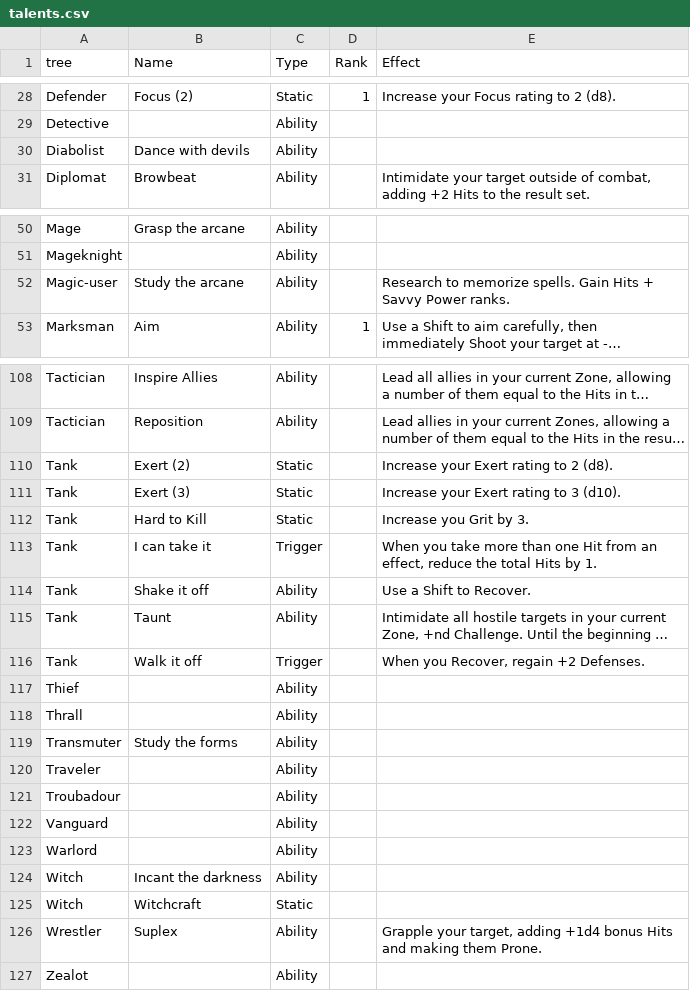
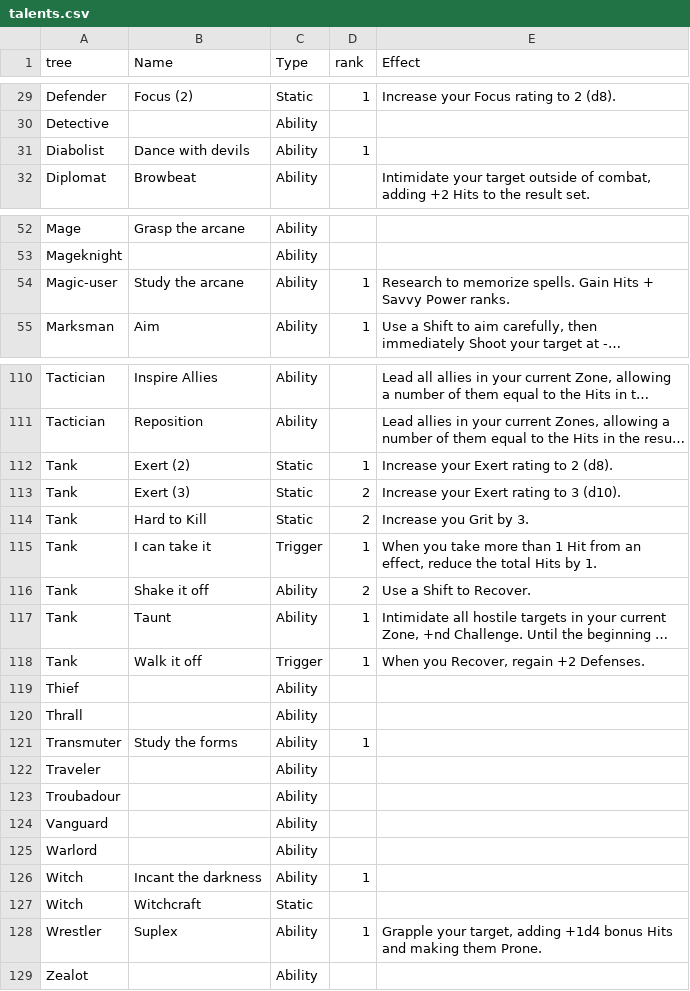
Before and after one commit to donalharrison/no1_system, a CSV file: docs/_data/talents.csv, drawn as a sheet; only a part is shown, gaps mark what is left out; long unchanged cells end in …; addresses are those after the commit; the diff covers the shown part only; the diff names each change by its address in the sheet, - before the commit and + after, or states it on an @@ line.

```diff
--- a/docs/_data/talents.csv
+++ b/docs/_data/talents.csv
-D1: Rank
+D1: rank
-D31 (rank): (empty)
+D31 (rank): 1
-D54 (rank): (empty)
+D54 (rank): 1
-D112 (rank): (empty)
+D112 (rank): 1
-D113:D114 (rank): (empty)
+D113:D114 (rank): 2
-D115 (rank): (empty)
+D115 (rank): 1
-E115 (Effect): …more than one Hit from…
+E115 (Effect): …more than 1 Hit from…
-D116 (rank): (empty)
+D116 (rank): 2
-D117:D118 (rank): (empty)
+D117:D118 (rank): 1
-D121 (rank): (empty)
+D121 (rank): 1
-D126 (rank): (empty)
+D126 (rank): 1
-D128 (rank): (empty)
+D128 (rank): 1
```
Also changed, not shown: 2 added rows and 28 edited cells elsewhere in this file, 3 other files.
